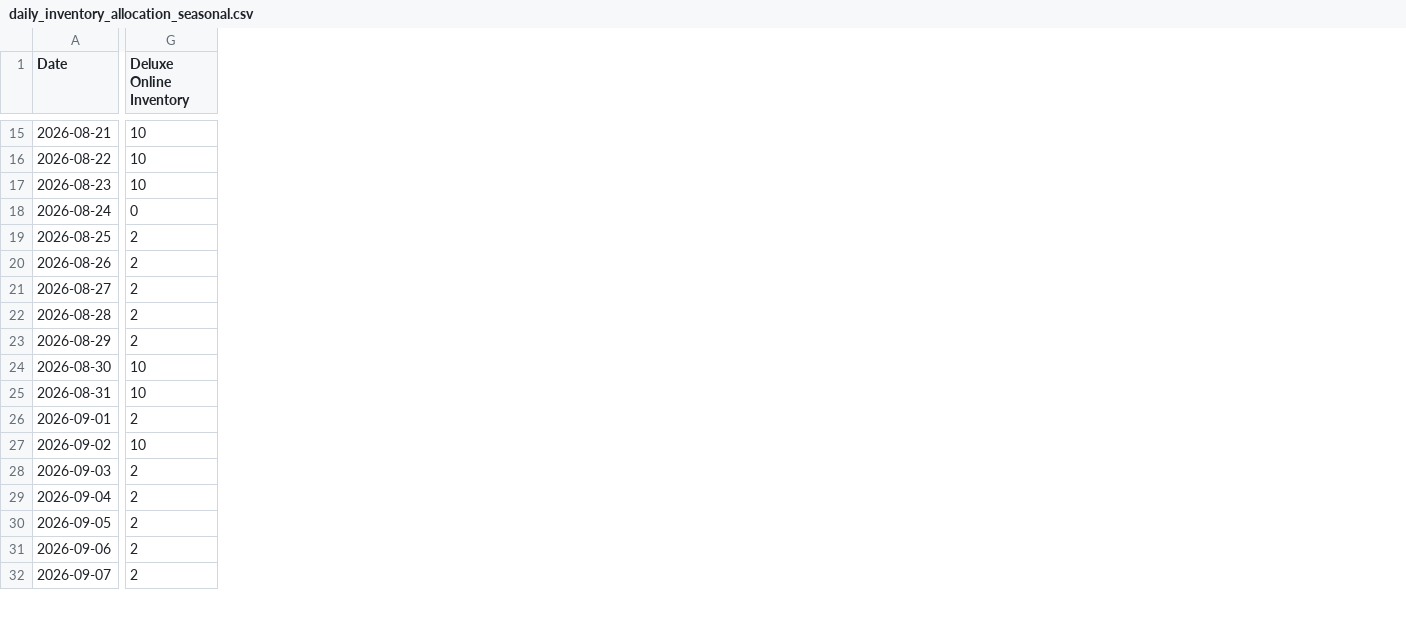
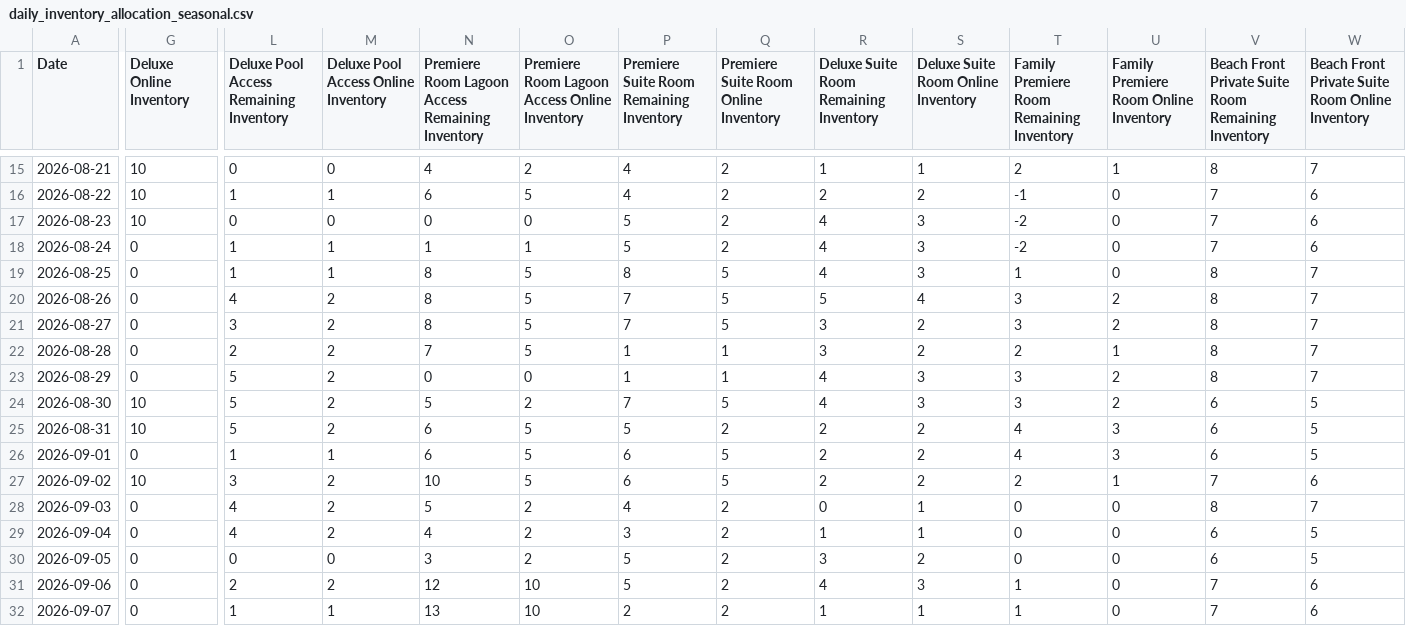
Before and after one commit to thelastpsycho/scraper, a CSV file: backend/app/scraper/data/daily_inventory_allocation_seasonal.csv, drawn as a sheet; only a part is shown, gaps mark what is left out; the diff covers the shown part only; the diff names each change by its address in the sheet, - before the commit and + after, or states it on an @@ line.

```diff
--- a/backend/app/scraper/data/daily_inventory_allocation_seasonal.csv
+++ b/backend/app/scraper/data/daily_inventory_allocation_seasonal.csv
+column L, row 1: Deluxe Pool Access Remaining Inventory; rows 15-32: 0 | 1 | 0 | 1 | 1 | 4 | 3 | 2 | 5 | 5 | 5 | 1 | 3 | 4 | 4 | 0 | 2 | 1
+column M, row 1: Deluxe Pool Access Online Inventory; rows 15-32: 0 | 1 | 0 | 1 | 1 | 2 | 2 | 2 | 2 | 2 | 2 | 1 | 2 | 2 | 2 | 0 | 2 | 1
+column N, row 1: Premiere Room Lagoon Access Remaining Inventory; rows 15-32: 4 | 6 | 0 | 1 | 8 | 8 | 8 | 7 | 0 | 5 | 6 | 6 | 10 | 5 | 4 | 3 | 12 | 13
+column O, row 1: Premiere Room Lagoon Access Online Inventory; rows 15-32: 2 | 5 | 0 | 1 | 5 | 5 | 5 | 5 | 0 | 2 | 5 | 5 | 5 | 2 | 2 | 2 | 10 | 10
+column P, row 1: Premiere Suite Room Remaining Inventory; rows 15-32: 4 | 4 | 5 | 5 | 8 | 7 | 7 | 1 | 1 | 7 | 5 | 6 | 6 | 4 | 3 | 5 | 5 | 2
+column Q, row 1: Premiere Suite Room Online Inventory; rows 15-32: 2 | 2 | 2 | 2 | 5 | 5 | 5 | 1 | 1 | 5 | 2 | 5 | 5 | 2 | 2 | 2 | 2 | 2
+column R, row 1: Deluxe Suite Room Remaining Inventory; rows 15-32: 1 | 2 | 4 | 4 | 4 | 5 | 3 | 3 | 4 | 4 | 2 | 2 | 2 | 0 | 1 | 3 | 4 | 1
+column S, row 1: Deluxe Suite Room Online Inventory; rows 15-32: 1 | 2 | 3 | 3 | 3 | 4 | 2 | 2 | 3 | 3 | 2 | 2 | 2 | 1 | 1 | 2 | 3 | 1
+column T, row 1: Family Premiere Room Remaining Inventory; rows 15-32: 2 | -1 | -2 | -2 | 1 | 3 | 3 | 2 | 3 | 3 | 4 | 4 | 2 | 0 | 0 | 0 | 1 | 1
+column U, row 1: Family Premiere Room Online Inventory; rows 15-32: 1 | 0 | 0 | 0 | 0 | 2 | 2 | 1 | 2 | 2 | 3 | 3 | 1 | 0 | 0 | 0 | 0 | 0
+column V, row 1: Beach Front Private Suite Room Remaining Inventory; rows 15-32: 8 | 7 | 7 | 7 | 8 | 8 | 8 | 8 | 8 | 6 | 6 | 6 | 7 | 8 | 6 | 6 | 7 | 7
+column W, row 1: Beach Front Private Suite Room Online Inventory; rows 15-32: 7 | 6 | 6 | 6 | 7 | 7 | 7 | 7 | 7 | 5 | 5 | 5 | 6 | 7 | 5 | 5 | 6 | 6
-G19:G23 (Deluxe Online Inventory): 2
+G19:G23 (Deluxe Online Inventory): 0
-G26 (Deluxe Online Inventory): 2
+G26 (Deluxe Online Inventory): 0
-G28:G32 (Deluxe Online Inventory): 2
+G28:G32 (Deluxe Online Inventory): 0
```
Also changed, not shown: 10 added columns and 36 edited cells elsewhere in this file, backend/app/scraper/data/combined_inventory.csv, 8 other files.
